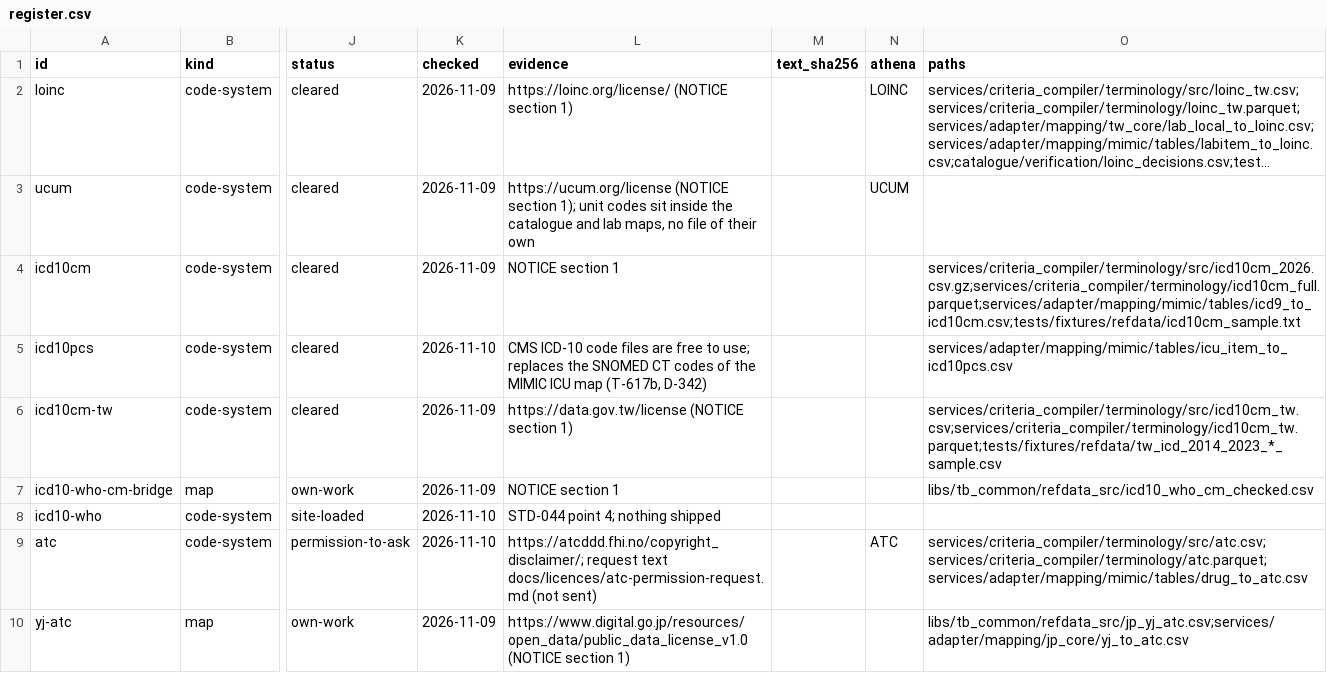
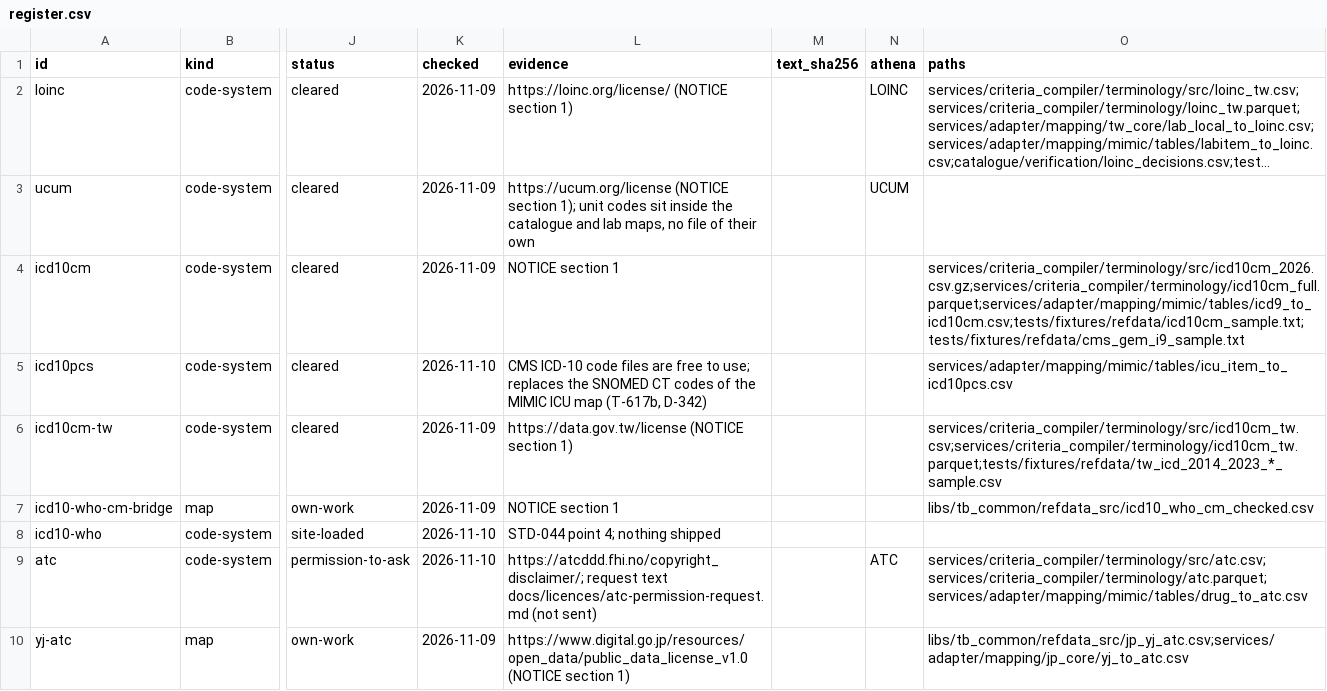
Before and after one commit to zandis/Auto-GPT, a CSV file: trialbox/docs/licences/register.csv, drawn as a sheet; only a part is shown, gaps mark what is left out; long unchanged cells end in …; the diff names each change by its address in the sheet, - before the commit and + after, or states it on an @@ line.

```diff
--- a/trialbox/docs/licences/register.csv
+++ b/trialbox/docs/licences/register.csv
-O4 (paths): services/criteria_compiler/terminology/src/icd10cm_2026.csv.gz;services/criteria_compiler/terminology/icd10cm_full.parquet;services/adapter/mapping/mimic/tables/icd9_to_icd10cm.csv;tests/fixtures/refdata/icd10cm_sample.txt
+O4 (paths): services/criteria_compiler/terminology/src/icd10cm_2026.csv.gz;services/criteria_compiler/terminology/icd10cm_full.parquet;services/adapter/mapping/mimic/tables/icd9_to_icd10cm.csv;tests/fixtures/refdata/icd10cm_sample.txt;tests/fixtures/refdata/cms_gem_i9_sample.txt
```
Also changed, not shown: 6 other files.
